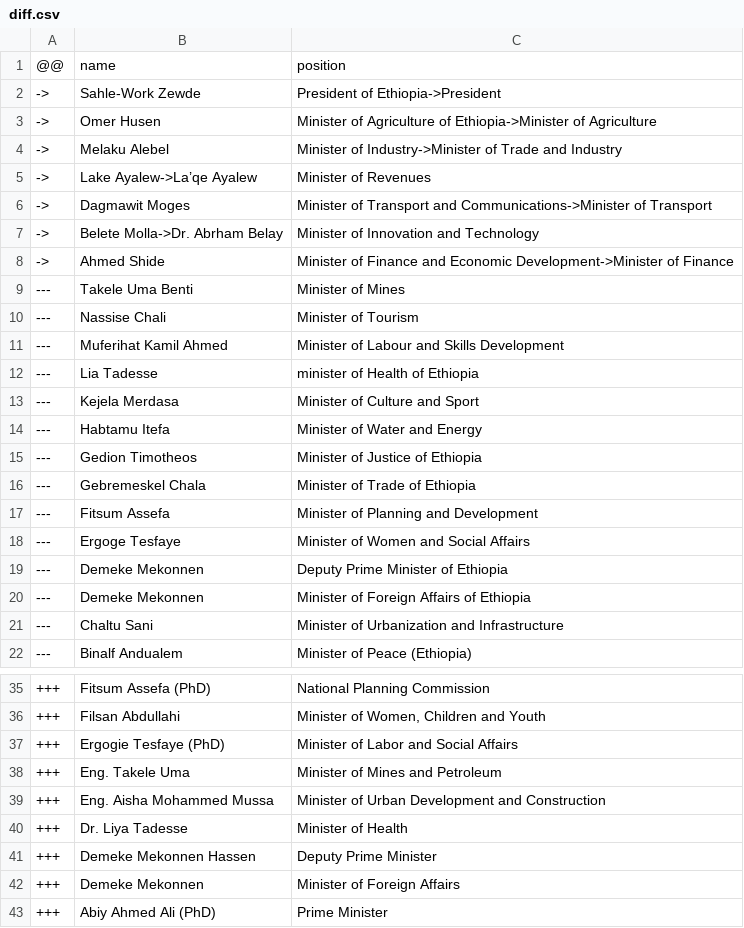
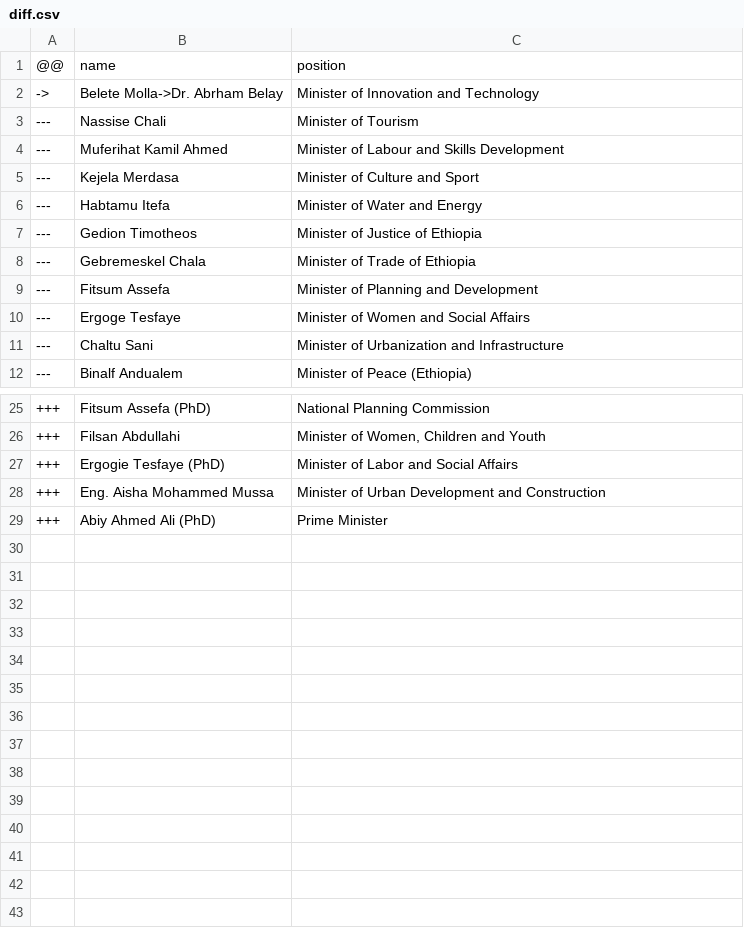
Before and after one commit to every-politician-scrapers/ethiopia-ministers, a CSV file: sources/official/diff.csv, drawn as a sheet; only a part is shown, gaps mark what is left out.

Commit message:
refresh official data

```diff
--- a/sources/official/diff.csv
+++ b/sources/official/diff.csv
@@ -1,13 +1,5 @@
 @@,name,position
-->,Sahle-Work Zewde,President of Ethiopia->President
-->,Omer Husen,Minister of Agriculture of Ethiopia->Minister of Agriculture
-->,Melaku Alebel,Minister of Industry->Minister of Trade and Industry
-->,Lake Ayalew->La’qe Ayalew,Minister of Revenues
-->,Dagmawit Moges,Minister of Transport and Communications->Minister of Transport
 ->,Belete Molla->Dr. Abrham Belay,Minister of Innovation and Technology
-->,Ahmed Shide,Minister of Finance and Economic Development->Minister of Finance
----,Takele Uma Benti,Minister of Mines
 ---,Nassise Chali,Minister of Tourism
 ---,Muferihat Kamil Ahmed,Minister of Labour and Skills Development
----,Lia Tadesse,minister of Health of Ethiopia
 ---,Kejela Merdasa,Minister of Culture and Sport
@@ -18,4 +10,2 @@
 ---,Ergoge Tesfaye,Minister of Women and Social Affairs
----,Demeke Mekonnen,Deputy Prime Minister of Ethiopia
----,Demeke Mekonnen,Minister of Foreign Affairs of Ethiopia
 ---,Chaltu Sani,Minister of Urbanization and Infrastructure
@@ -37,7 +27,3 @@
 +++,Ergogie Tesfaye (PhD),Minister of Labor and Social Affairs
-+++,Eng. Takele Uma,Minister of Mines and Petroleum
 +++,Eng. Aisha Mohammed Mussa,Minister of Urban Development and Construction
-+++,Dr. Liya Tadesse,Minister of Health
-+++,Demeke Mekonnen Hassen,Deputy Prime Minister
-+++,Demeke Mekonnen,Minister of Foreign Affairs
 +++,Abiy Ahmed Ali (PhD),Prime Minister
```
Also changed, not shown: sources/official/wikidata.csv.
